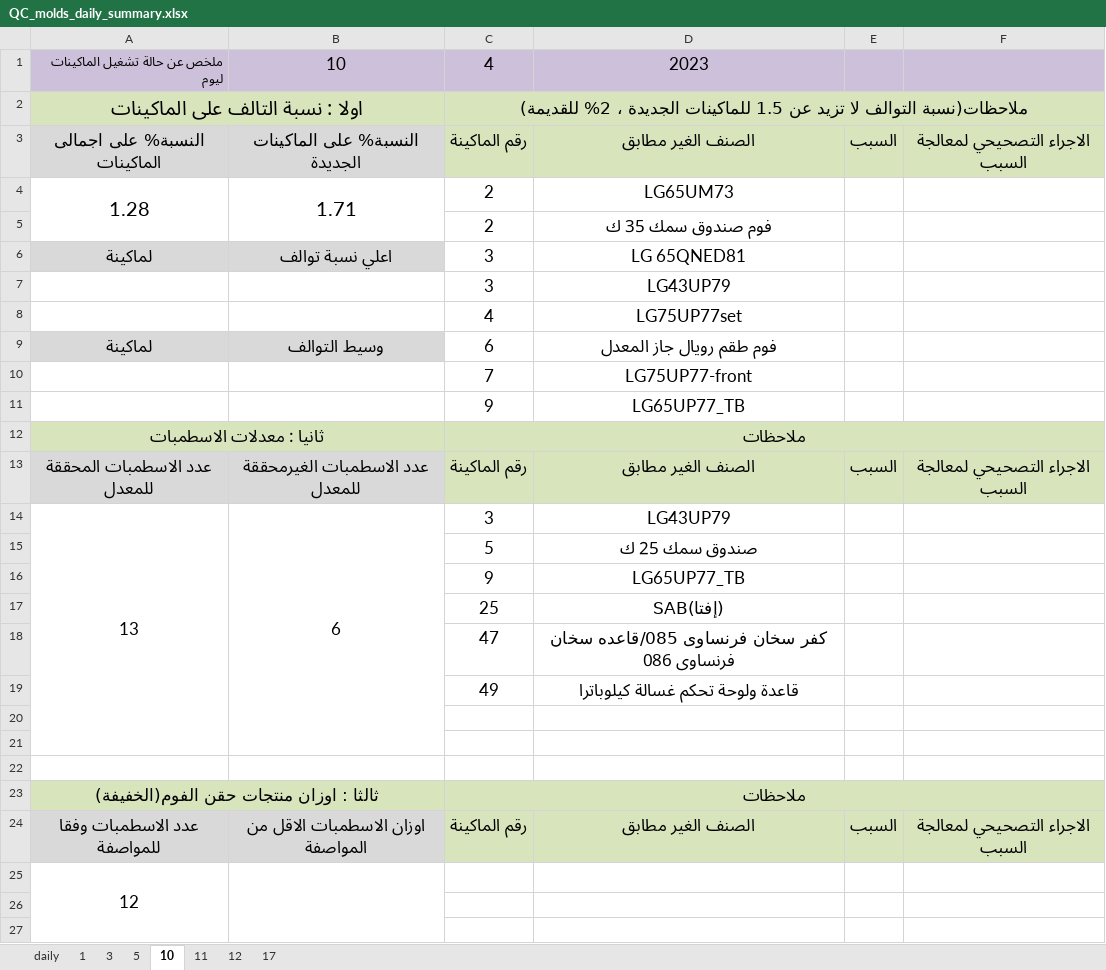
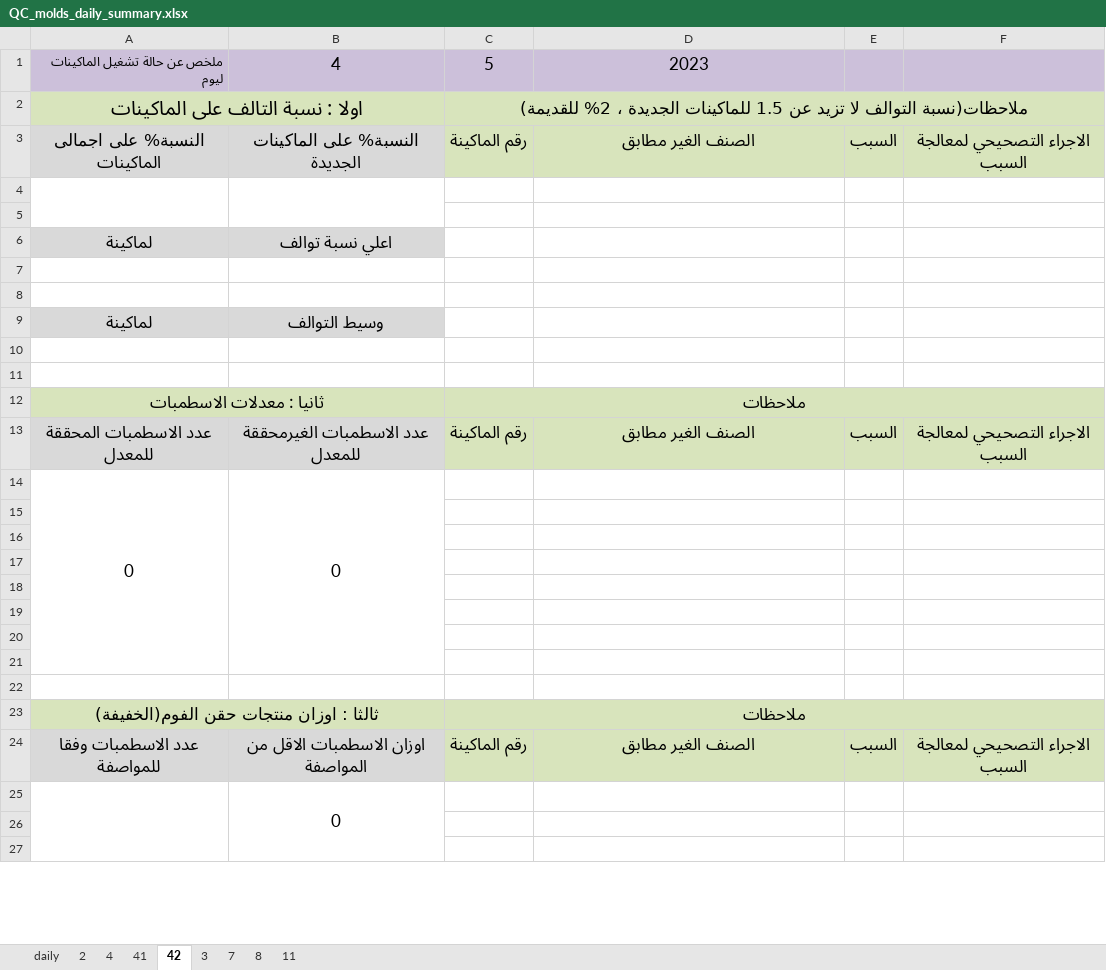
Before and after one commit to esmallah/data_assistant, an Excel workbook: analysis/formats/QC_molds_daily_summary.xlsx, sheet 42, drawn as a sheet; only a part is shown; values as stored, in another font and other column widths than the file's, no borders; removed rows and columns are numbered as before the commit, all else as after; the diff covers the shown part only; the diff names each change by its address in the sheet, - before the commit and + after, or states it on an @@ line.

```diff
--- a/analysis/formats/QC_molds_daily_summary.xlsx (sheet 42)
+++ b/analysis/formats/QC_molds_daily_summary.xlsx (sheet 42)
-sheet tab: 1
+sheet tab: 2
-sheet tab: 5
+sheet tab: 41
-sheet tab: 10
+sheet tab: 42
-sheet tab: 12
+sheet tab: 7
-sheet tab: 17
+sheet tab: 8
+sheet tab: 4
@@ sheet tab order changed: daily | 2 | 4 | 41 | 42 | 3 | 7 | 8 | 11 @@
-B1: 10
+B1: 4
-C1: 4
+C1: 5
-row 4: 1.28 | 1.71 | 2 | LG65UM73
+row 4: (empty)
-row 5:  |  | 2 | فوم صندوق سمك 35 ك
+row 5: (empty)
-C6: 3
+C6: (empty)
-D6: LG 65QNED81
+D6: (empty)
-row 7:  |  | 3 | LG43UP79
+row 7: (empty)
-row 8:  |  | 4 | LG75UP77set
+row 8: (empty)
-C9: 6
+C9: (empty)
-D9: فوم طقم رويال جاز المعدل
+D9: (empty)
-row 10:  |  | 7 | LG75UP77-front
+row 10: (empty)
-row 11:  |  | 9 | LG65UP77_TB
+row 11: (empty)
-row 14: 13 | 6 | 3 | LG43UP79
+row 14: 0 | 0
-row 15:  |  | 5 | صندوق سمك 25 ك
+row 15: (empty)
-row 16:  |  | 9 | LG65UP77_TB
+row 16: (empty)
-row 17:  |  | 25 | (إفتا)SAB
+row 17: (empty)
-row 18:  |  | 47 | كفر سخان فرنساوى 085/قاعده سخان فرنساوى 086
+row 18: (empty)
-row 19:  |  | 49 | قاعدة ولوحة تحكم غسالة كيلوباترا
+row 19: (empty)
-row 25: 12
+row 25:  | 0
```
Also changed, not shown: 1 added row and 7 removed rows elsewhere in this sheet, sheet 8, sheet 3, sheet 2, sheet 7, sheet 11, sheet 41, analysis/formats/QC_molds_daily_archive.xlsx, analysis/formats/QC_molds_monthly_until.xlsx, 21 other files.
